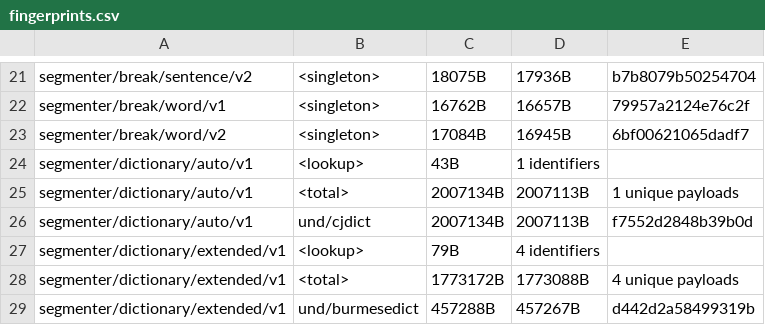
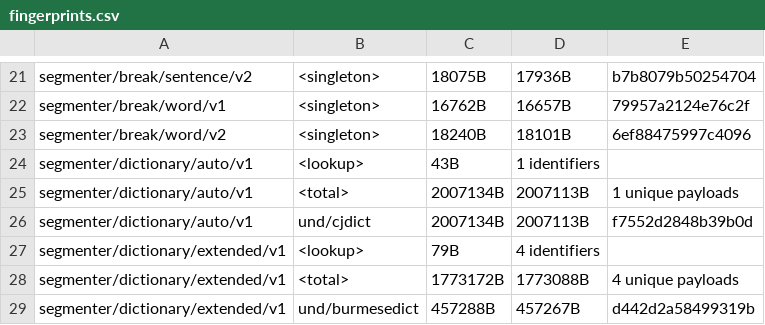
Before and after one commit to unicode-org/icu4x, a CSV file: provider/data/segmenter/fingerprints.csv, drawn as a sheet; only a part is shown, gaps mark what is left out.

```diff
--- a/provider/data/segmenter/fingerprints.csv
+++ b/provider/data/segmenter/fingerprints.csv
@@ -22,3 +22,3 @@ segmenter/break/sentence/v2, <singleton>, 18075B, 17936B, b7b8079b50254704
 segmenter/break/word/v1, <singleton>, 16762B, 16657B, 79957a2124e76c2f
-segmenter/break/word/v2, <singleton>, 17084B, 16945B, 6bf00621065dadf7
+segmenter/break/word/v2, <singleton>, 18240B, 18101B, 6ef88475997c4096
 segmenter/dictionary/auto/v1, <lookup>, 43B, 1 identifiers
```
Also changed, not shown: 4 other files.
